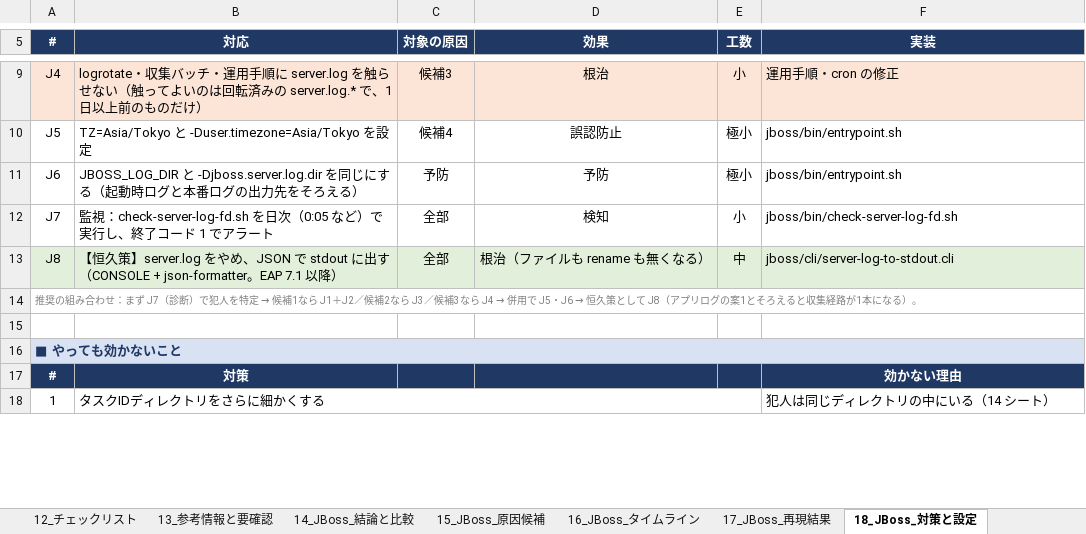
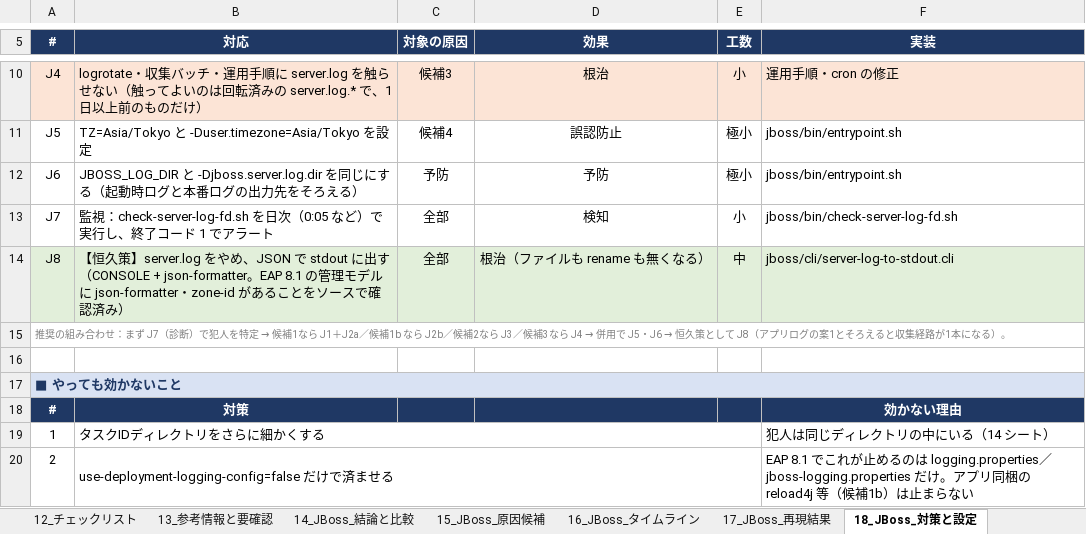
Before and after one commit to ProjectRubyRing/Log4j_EFS_Rolling, an Excel workbook: Log4j2_EFS_ローリングアップデート_FD競合_解説.xlsx, sheet 18_JBoss_対策と設定, drawn as a sheet; only a part is shown, gaps mark what is left out; values as stored, in another font and other column widths than the file's, no borders; addresses are those after the commit; the diff covers the shown part only; the diff names each change by its address in the sheet, - before the commit and + after, or states it on an @@ line.

```diff
--- a/Log4j2_EFS_ローリングアップデート_FD競合_解説.xlsx (sheet 18_JBoss_対策と設定)
+++ b/Log4j2_EFS_ローリングアップデート_FD競合_解説.xlsx (sheet 18_JBoss_対策と設定)
-B14 (対応): …。EAP 7.1 以降）
+B14 (対応): …。EAP 8.1 の管理モデルに json-formatter・zone-id があることをソースで確認済み）
-A15 (#): …ら J1＋J2／候補2…
+A15 (#): …ら J1＋J2a／候補1b なら J2b／候補2…
+row 20: 2 | use-deployment-logging-config=false だけで済ませる |  |  |  | EAP 8.1 でこれが止めるのは logging.properties／jboss-logging.properties だけ。アプリ同梱の reload4j 等（候補1b）は止まらない
```
Also changed, not shown: 4 added rows and 19 edited cells elsewhere in this sheet, sheet 14_JBoss_結論と比較, sheet 15_JBoss_原因候補, sheet 19_JBoss_診断チェック, sheet 17_JBoss_再現結果, sheet 00_サマリ, sheet 16_JBoss_タイムライン, 10 other files.
